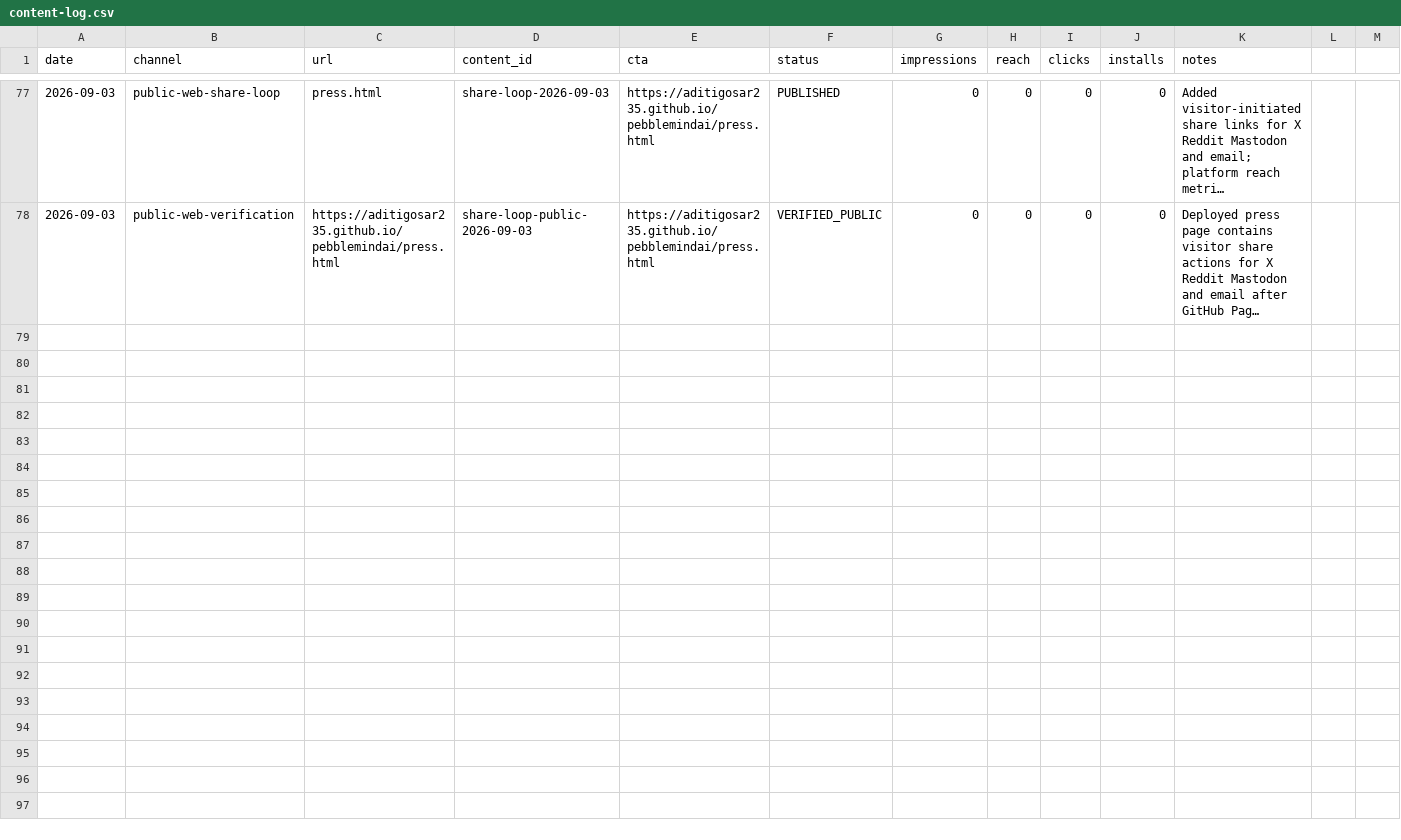
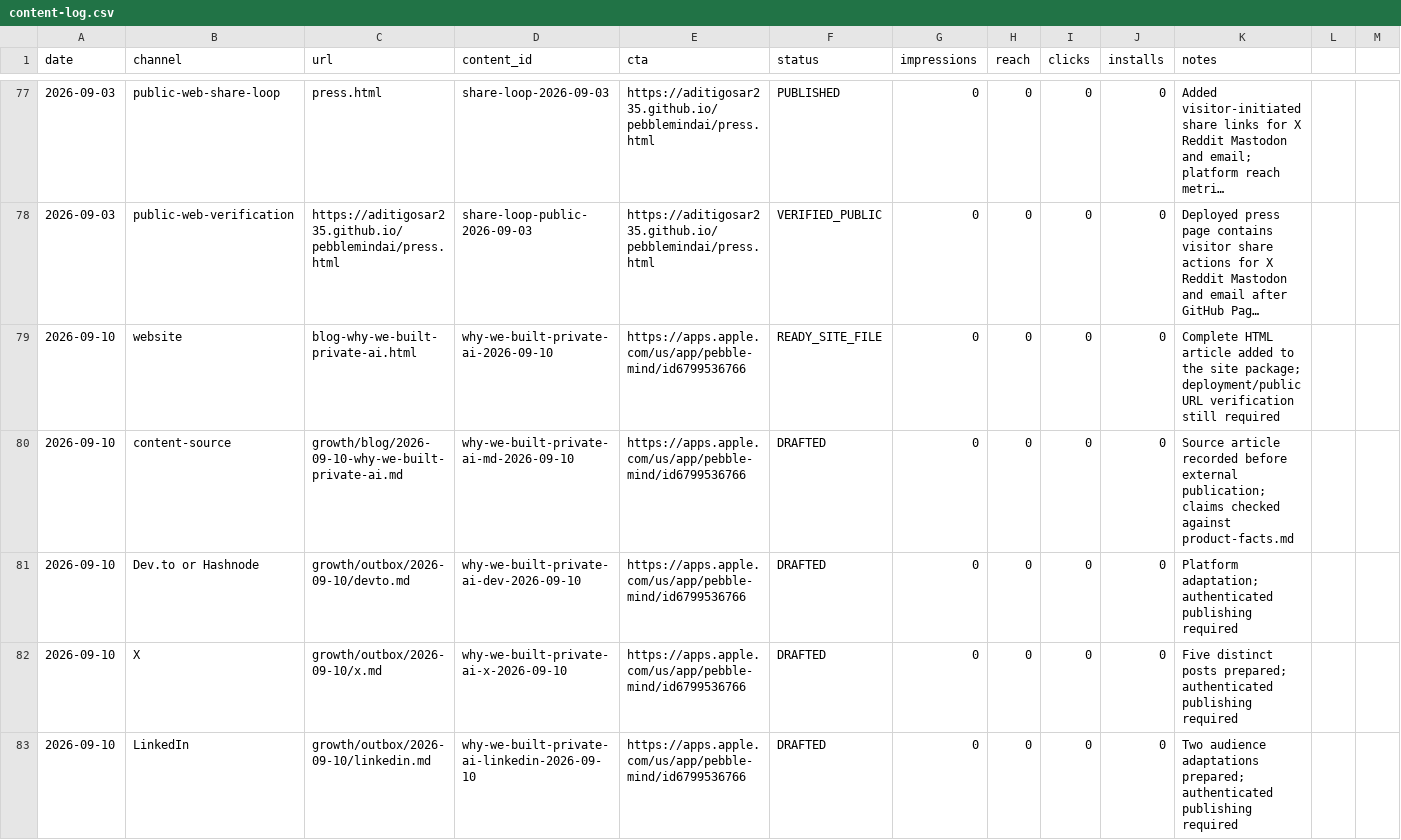
Before and after one commit to aditigosar235/pebblemindai, a CSV file: growth/content-log.csv, drawn as a sheet; only a part is shown, gaps mark what is left out; long unchanged cells end in …; rows hold the shown columns only; the diff covers the shown part only; the diff names each change by its address in the sheet, - before the commit and + after, or states it on an @@ line.

Commit message:
Prepare next private AI marketing content cycle

```diff
--- a/growth/content-log.csv
+++ b/growth/content-log.csv
+row 79: 2026-09-10 | website | blog-why-we-built-private-ai.html | why-we-built-private-ai-2026-09-10 | https://apps.apple.com/us/app/pebble-mind/id6799536766 | READY_SITE_FILE | 0 | 0 | 0 | 0 | Complete HTML article added to the site package; deployment/public URL verification still required
+row 80: 2026-09-10 | content-source | growth/blog/2026-09-10-why-we-built-private-ai.md | why-we-built-private-ai-md-2026-09-10 | https://apps.apple.com/us/app/pebble-mind/id6799536766 | DRAFTED | 0 | 0 | 0 | 0 | Source article recorded before external publication; claims checked against product-facts.md
+row 81: 2026-09-10 | Dev.to or Hashnode | growth/outbox/2026-09-10/devto.md | why-we-built-private-ai-dev-2026-09-10 | https://apps.apple.com/us/app/pebble-mind/id6799536766 | DRAFTED | 0 | 0 | 0 | 0 | Platform adaptation; authenticated publishing required
+row 82: 2026-09-10 | X | growth/outbox/2026-09-10/x.md | why-we-built-private-ai-x-2026-09-10 | https://apps.apple.com/us/app/pebble-mind/id6799536766 | DRAFTED | 0 | 0 | 0 | 0 | Five distinct posts prepared; authenticated publishing required
+row 83: 2026-09-10 | LinkedIn | growth/outbox/2026-09-10/linkedin.md | why-we-built-private-ai-linkedin-2026-09-10 | https://apps.apple.com/us/app/pebble-mind/id6799536766 | DRAFTED | 0 | 0 | 0 | 0 | Two audience adaptations prepared; authenticated publishing required
```
Also changed, not shown: 4 added rows elsewhere in this file, growth/posting-queue.csv, 12 other files.
